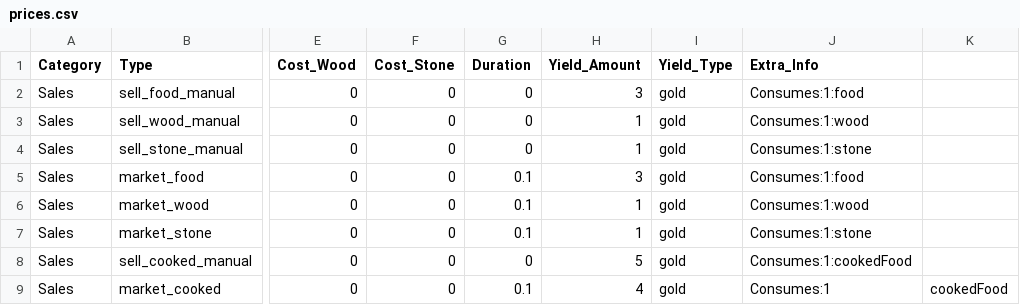
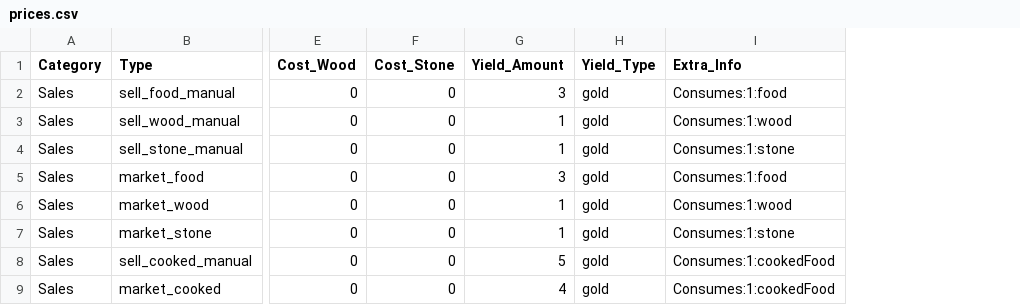
Before and after one commit to Chirl89/farm-colony-idle-game, a CSV file: src/data/prices.csv, drawn as a sheet; only a part is shown, gaps mark what is left out; removed rows and columns are numbered as before the commit, all else as after; the diff names each change by its address in the sheet, - before the commit and + after, or states it on an @@ line.

```diff
--- a/src/data/prices.csv
+++ b/src/data/prices.csv
-column G (Duration), rows 2-9: 0 | 0 | 0 | 0.1 | 0.1 | 0.1 | 0 | 0.1
-column K, row 9: cookedFood
-I9 (Extra_Info): Consumes:1
+I9 (Extra_Info): Consumes:1:cookedFood
```
Also changed, not shown: src/data/buildings.csv, src/data/production.csv, 4 other files.
